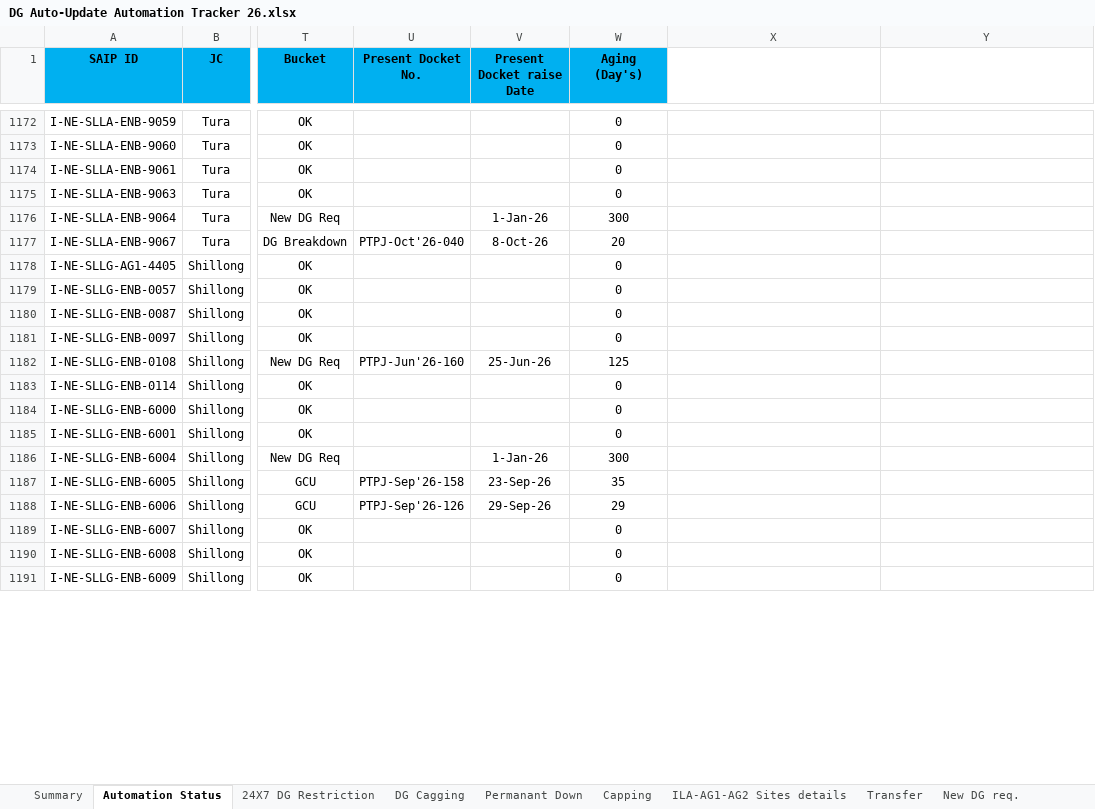
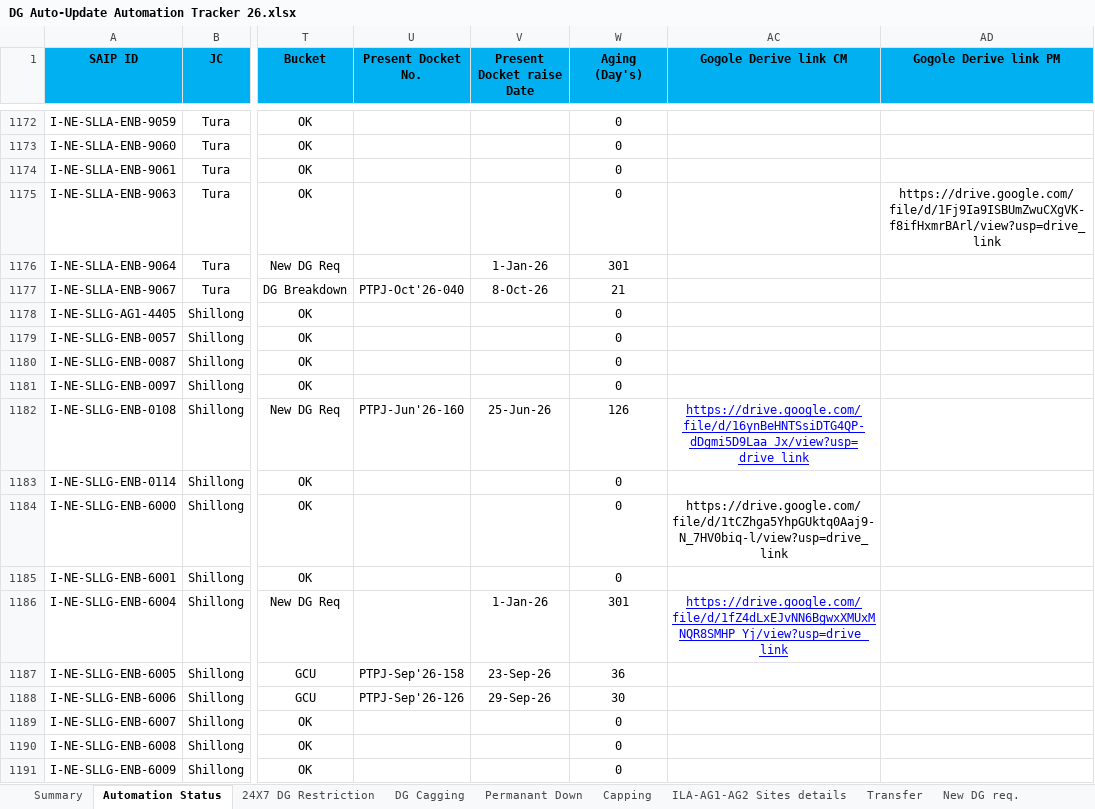
Before and after one commit to tridip2gogoi/Share-Docket-no., an Excel workbook: DG Auto-Update Automation Tracker 26.xlsx, sheet Automation Status, drawn as a sheet; only a part is shown, gaps mark what is left out; values as stored, in another font and other column widths than the file's, no borders; conditional formats not drawn; addresses are those after the commit; the diff covers the shown part only; the diff names each change by its address in the sheet, - before the commit and + after, or states it on an @@ line.

```diff
--- a/DG Auto-Update Automation Tracker 26.xlsx (sheet Automation Status)
+++ b/DG Auto-Update Automation Tracker 26.xlsx (sheet Automation Status)
-AC1: (empty)
+AC1: Gogole Derive link CM
-AC1:AD1 fill: none
+AC1:AD1 fill: #00B0F0
-AD1: (empty)
+AD1: Gogole Derive link PM
-AD1175 (Gogole Derive link PM): (empty)
+AD1175 (Gogole Derive link PM): https://drive.google.com/file/d/1Fj9Ia9ISBUmZwuCXgVK-f8ifHxmrBArl/view?usp=drive_link
-W1176 (Aging (Day's)): 300
+W1176 (Aging (Day's)): 301
-W1177 (Aging (Day's)): 20
+W1177 (Aging (Day's)): 21
-W1182 (Aging (Day's)): 125
+W1182 (Aging (Day's)): 126
-AC1182 (Gogole Derive link CM): (empty)
+AC1182 (Gogole Derive link CM): https://drive.google.com/file/d/16ynBeHNTSsiDTG4QP-dDgmi5D9Laa_Jx/view?usp=drive_link
-AC1184 (Gogole Derive link CM): (empty)
+AC1184 (Gogole Derive link CM): https://drive.google.com/file/d/1tCZhga5YhpGUktq0Aaj9-N_7HV0biq-l/view?usp=drive_link
-W1186 (Aging (Day's)): 300
+W1186 (Aging (Day's)): 301
-AC1186 (Gogole Derive link CM): (empty)
+AC1186 (Gogole Derive link CM): https://drive.google.com/file/d/1fZ4dLxEJvNN6BgwxXMUxMNQR8SMHP_Yj/view?usp=drive_link
-W1187 (Aging (Day's)): 35
+W1187 (Aging (Day's)): 36
-W1188 (Aging (Day's)): 29
+W1188 (Aging (Day's)): 30
```
Also changed, not shown: 465 edited cells elsewhere in this sheet, sheet Transfer.
